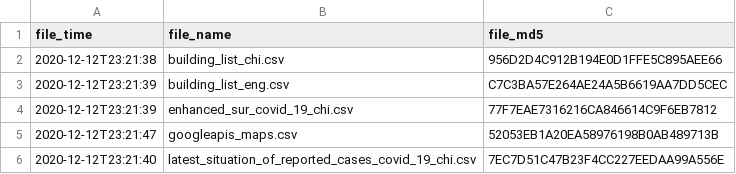
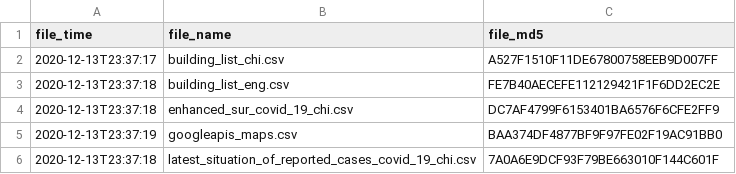
Before and after one commit to covid-hk/covid-hk.github.io, a CSV file: filetime.csv, drawn as a sheet.

```diff
--- a/filetime.csv
+++ b/filetime.csv
@@ -1,6 +1,6 @@
 file_time,file_name,file_md5
-2020-12-12T23:21:38,building_list_chi.csv,956D2D4C912B194E0D1FFE5C895AEE66
-2020-12-12T23:21:39,building_list_eng.csv,C7C3BA57E264AE24A5B6619AA7DD5CEC
-2020-12-12T23:21:39,enhanced_sur_covid_19_chi.csv,77F7EAE7316216CA846614C9F6EB7812
-2020-12-12T23:21:47,googleapis_maps.csv,52053EB1A20EA58976198B0AB489713B
-2020-12-12T23:21:40,latest_situation_of_reported_cases_covid_19_chi.csv,7EC7D51C47B23F4CC227EEDAA99A556E
+2020-12-13T23:37:17,building_list_chi.csv,A527F1510F11DE67800758EEB9D007FF
+2020-12-13T23:37:18,building_list_eng.csv,FE7B40AECEFE112129421F1F6DD2EC2E
+2020-12-13T23:37:18,enhanced_sur_covid_19_chi.csv,DC7AF4799F6153401BA6576F6CFE2FF9
+2020-12-13T23:37:19,googleapis_maps.csv,BAA374DF4877BF9F97FE02F19AC91BB0
+2020-12-13T23:37:18,latest_situation_of_reported_cases_covid_19_chi.csv,7A0A6E9DCF93F79BE663010F144C601F
```
Also changed, not shown: building_list_chi.csv, building_list_eng.csv, 2 other files.
